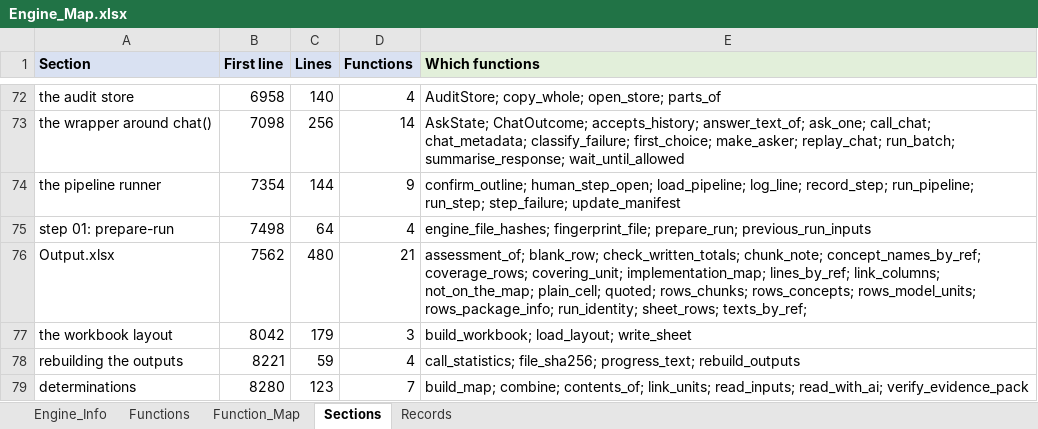
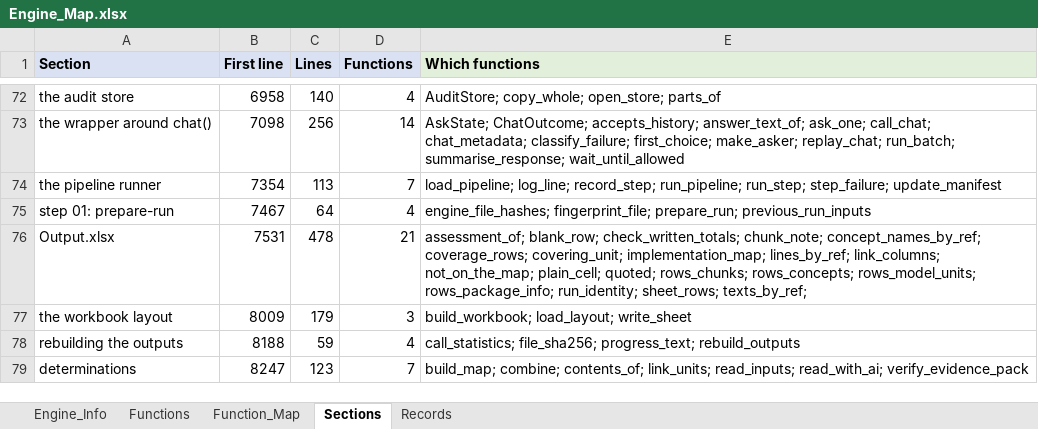
Before and after one commit to khruangbin007/verifier_simpler, an Excel workbook: Engine_Map.xlsx, sheet Sections, drawn as a sheet; only a part is shown, gaps mark what is left out; values as stored, in another font and other column widths than the file's, no borders; the diff names each change by its address in the sheet, - before the commit and + after, or states it on an @@ line.

Commit message:
Four cells, five steps: no outline confirmation, no background run, no appendix, no stand-in in the notebook
THE NOTEBOOK IS FOUR CELLS
- Cell 1 ends by saying what the other three do, and which widget carries what.
- Cell 2 is your chat() and nothing else. When it answers, it makes the three
  Inputs folders and prints their full paths with what belongs in each, and
  says which are still empty. No USE_STANDIN: the notebook never pretends to
  have a model.
- Cell 3 is the old cells 3 and 4 in one: it reads the inputs and runs the
  whole review in the cell itself, then prints what each step did, the call
  statistics and the run folder. FOREGROUND_MINUTES is 600, and the setting
  it feeds defaults to 600 too. No MODE, no background thread, no keep-alive,
  no PAUSE or STOP: you can see the run and interrupt it.
- Cell 4 checks the run folder against its own record. No APPENDIX.
  Validation_Report.docx is not mentioned anywhere: it has not existed since
  the checks were removed.

THE OUTLINE CONFIRMATION IS GONE. The pipeline is five steps with no person
in the middle: prepare-run, read-inputs, build-map, read-with-ai, link-units.
confirm_outline, human_step_open, HUMAN_MESSAGES, the "waiting for a person"
state and the require_outline_confirmation setting are removed, and the steps
are renumbered 01 to 05.

THE STAND-IN stays in engine/tests, where every test uses it and where the
repo's evidence comes from; it is out of the notebook and out of the engine's
path. Say the word if you want it gone from the tests too - that would take
the test suite with it.

The manual is the four cells and the five steps, and its last references to
guided reading went with the feature.

Tests: 261 pass. The runner test that waited for a person now checks that a
run goes end to end and repeats no finished step; the notebook test supplies
its own stand-in instead of a switch in the cell.

```diff
--- a/Engine_Map.xlsx (sheet Sections)
+++ b/Engine_Map.xlsx (sheet Sections)
-C74 (Lines): 144
+C74 (Lines): 113
-D74 (Functions): 9
+D74 (Functions): 7
-E74 (Which functions): confirm_outline; human_step_open; load_pipeline; log_line;…
+E74 (Which functions): load_pipeline; log_line;…
-B75 (First line): 7498
+B75 (First line): 7467
-B76 (First line): 7562
+B76 (First line): 7531
-C76 (Lines): 480
+C76 (Lines): 478
-B77 (First line): 8042
+B77 (First line): 8009
-B78 (First line): 8221
+B78 (First line): 8188
-B79 (First line): 8280
+B79 (First line): 8247
```
Also changed, not shown: sheet Function_Map, sheet Functions, sheet Records, sheet Engine_Info, 13 other files.
